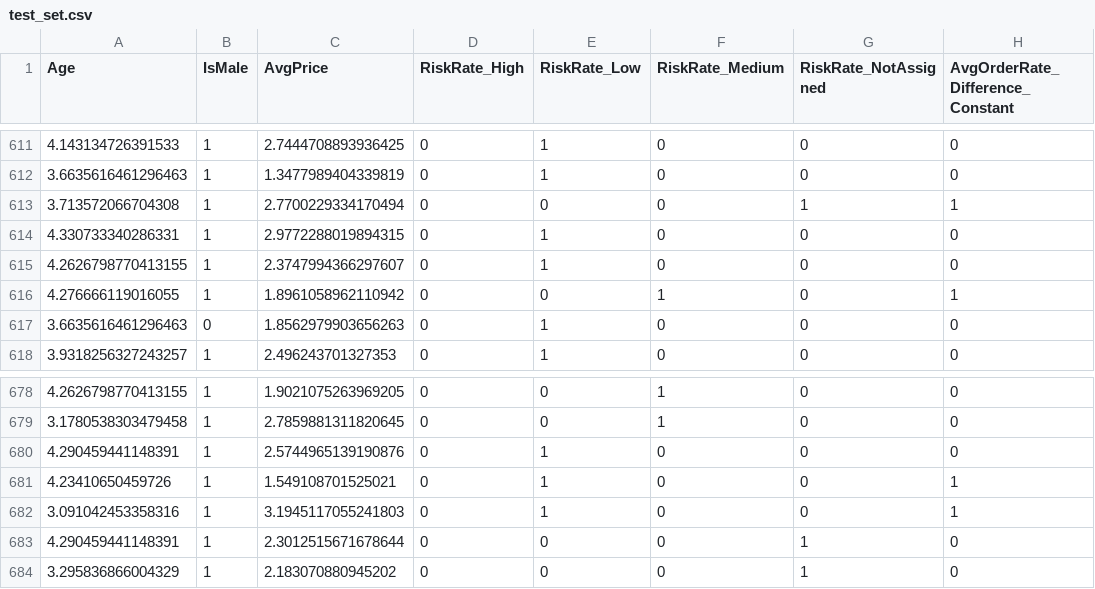
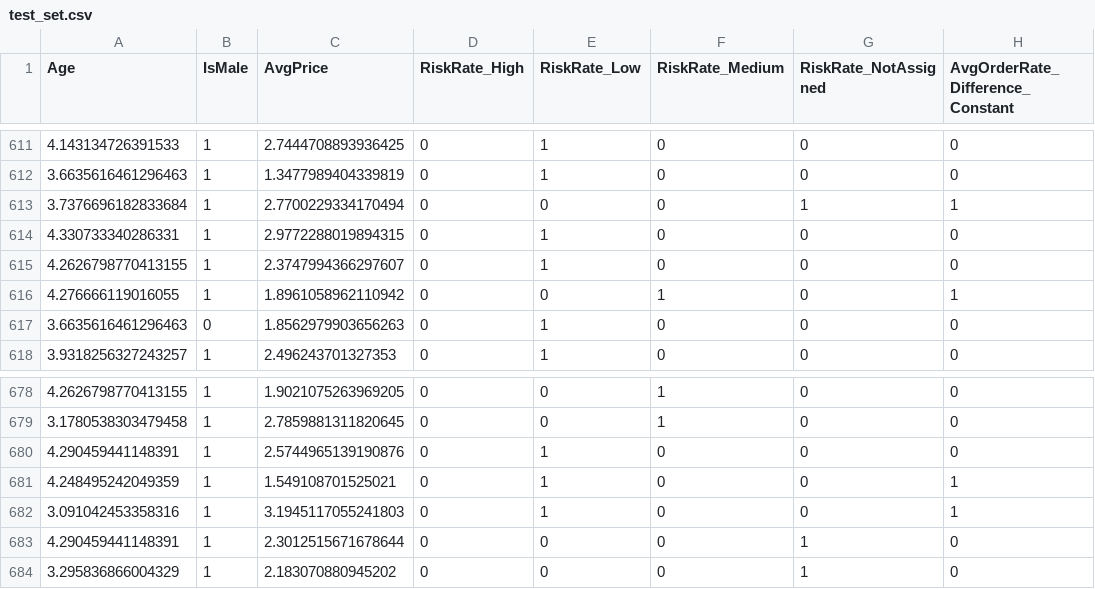
Before and after one commit to useframi1/SU-EFG, a CSV file: Data/test_set.csv, drawn as a sheet; only a part is shown, gaps mark what is left out; the diff names each change by its address in the sheet, - before the commit and + after, or states it on an @@ line.

```diff
--- a/Data/test_set.csv
+++ b/Data/test_set.csv
-A613 (Age): 3.713572066704308
+A613 (Age): 3.7376696182833684
-A681 (Age): 4.23410650459726
+A681 (Age): 4.248495242049359
```
Also changed, not shown: Data/train_set.csv, 5 other files.
